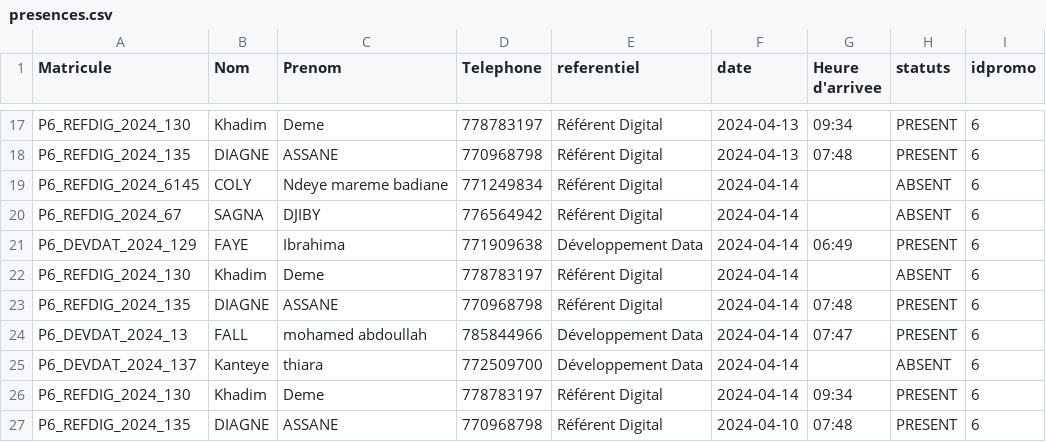
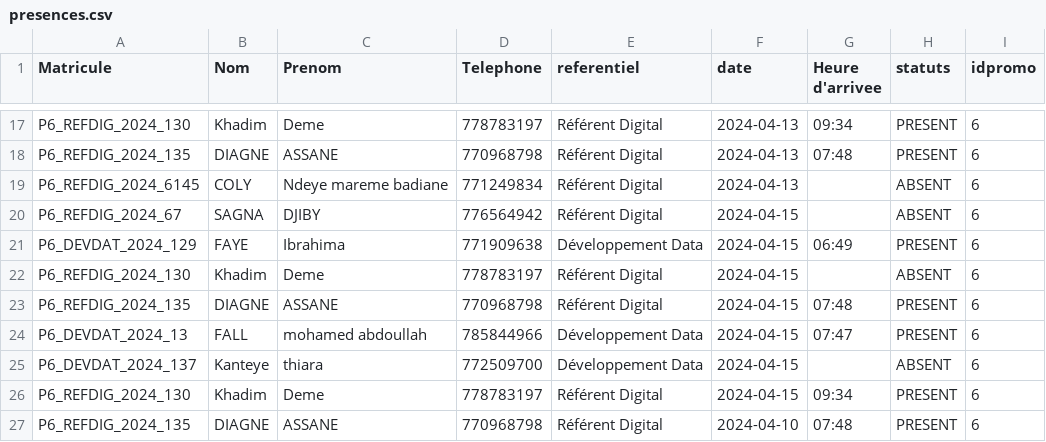
Before and after one commit to ZahraThiaw/tp_php_ODC, a CSV file: data/presences.csv, drawn as a sheet; only a part is shown, gaps mark what is left out.

```diff
--- a/data/presences.csv
+++ b/data/presences.csv
@@ -18,10 +18,10 @@ P6_REFDIG_2024_130,Khadim,Deme,778783197,"Référent Digital",2024-04-13,09:34,P
 P6_REFDIG_2024_135,DIAGNE,ASSANE,770968798,"Référent Digital",2024-04-13,07:48,PRESENT,6
-P6_REFDIG_2024_6145,COLY,"Ndeye mareme badiane",771249834,"Référent Digital",2024-04-14," ",ABSENT,6
-P6_REFDIG_2024_67,SAGNA,DJIBY,776564942,"Référent Digital",2024-04-14," ",ABSENT,6
-P6_DEVDAT_2024_129,FAYE,Ibrahima,771909638,"Développement Data",2024-04-14,06:49,PRESENT,6
-P6_REFDIG_2024_130,Khadim,Deme,778783197,"Référent Digital",2024-04-14,,ABSENT,6
-P6_REFDIG_2024_135,DIAGNE,ASSANE,770968798,"Référent Digital",2024-04-14,07:48,PRESENT,6
-P6_DEVDAT_2024_13,FALL,"mohamed abdoullah",785844966,"Développement Data",2024-04-14,07:47,PRESENT,6
-P6_DEVDAT_2024_137,Kanteye,thiara,772509700,"Développement Data",2024-04-14,,ABSENT,6
-P6_REFDIG_2024_130,Khadim,Deme,778783197,"Référent Digital",2024-04-14,09:34,PRESENT,6
+P6_REFDIG_2024_6145,COLY,"Ndeye mareme badiane",771249834,"Référent Digital",2024-04-13," ",ABSENT,6
+P6_REFDIG_2024_67,SAGNA,DJIBY,776564942,"Référent Digital",2024-04-15," ",ABSENT,6
+P6_DEVDAT_2024_129,FAYE,Ibrahima,771909638,"Développement Data",2024-04-15,06:49,PRESENT,6
+P6_REFDIG_2024_130,Khadim,Deme,778783197,"Référent Digital",2024-04-15,,ABSENT,6
+P6_REFDIG_2024_135,DIAGNE,ASSANE,770968798,"Référent Digital",2024-04-15,07:48,PRESENT,6
+P6_DEVDAT_2024_13,FALL,"mohamed abdoullah",785844966,"Développement Data",2024-04-15,07:47,PRESENT,6
+P6_DEVDAT_2024_137,Kanteye,thiara,772509700,"Développement Data",2024-04-15,,ABSENT,6
+P6_REFDIG_2024_130,Khadim,Deme,778783197,"Référent Digital",2024-04-15,09:34,PRESENT,6
 P6_REFDIG_2024_135,DIAGNE,ASSANE,770968798,"Référent Digital",2024-04-10,07:48,PRESENT,6
```
Also changed, not shown: data/apprenants.csv, data/promos.csv, 11 other files.
